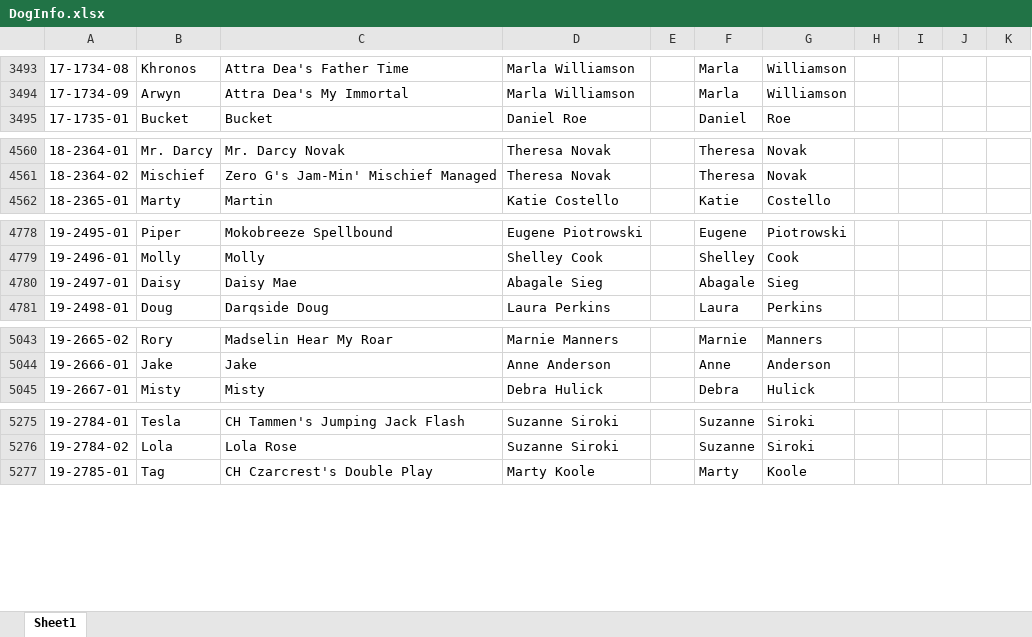
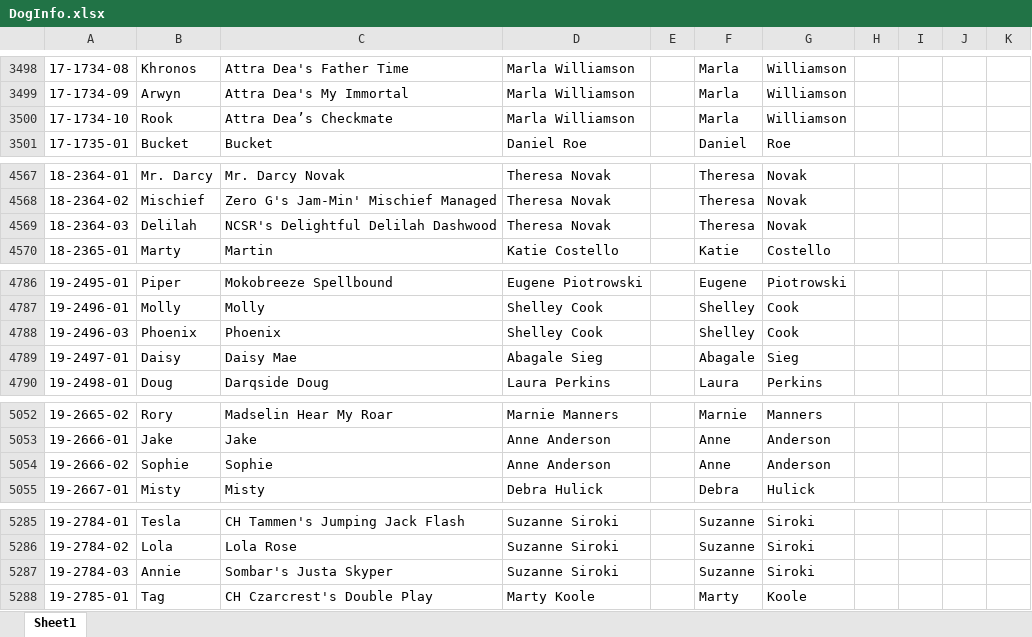
Before and after one commit to Cwagtracker/Tracker, an Excel workbook: DogInfo.xlsx, sheet Sheet1, drawn as a sheet; only a part is shown, gaps mark what is left out; values as stored, in another font and other column widths than the file's, no cell formats; conditional formats not drawn; the diff covers the shown part only; the diff names each change by its address in the sheet, - before the commit and + after, or states it on an @@ line.

```diff
--- a/DogInfo.xlsx (sheet Sheet1)
+++ b/DogInfo.xlsx (sheet Sheet1)
+row 3500: 17-1734-10 | Rook | Attra Dea’s Checkmate | Marla Williamson |  | Marla | Williamson
+row 4569: 18-2364-03 | Delilah | NCSR's Delightful Delilah Dashwood | Theresa Novak |  | Theresa | Novak
+row 4788: 19-2496-03 | Phoenix | Phoenix | Shelley Cook |  | Shelley | Cook
+row 5054: 19-2666-02 | Sophie | Sophie | Anne Anderson |  | Anne | Anderson
+row 5287: 19-2784-03 | Annie | Sombar's Justa Skyper | Suzanne Siroki |  | Suzanne | Siroki
```
Also changed, not shown: 30 added rows, 4 removed rows and 19 edited cells elsewhere in this sheet, cell formats, formulas that keep their value.
